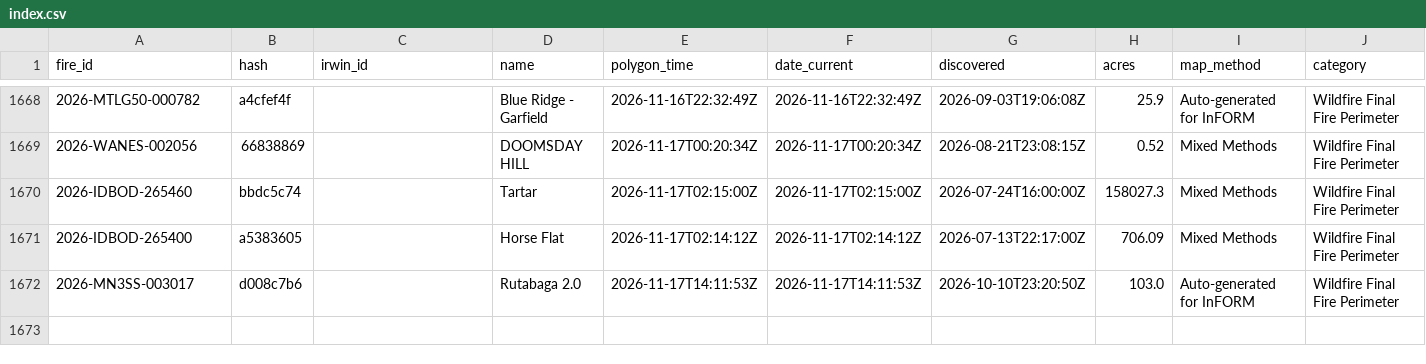
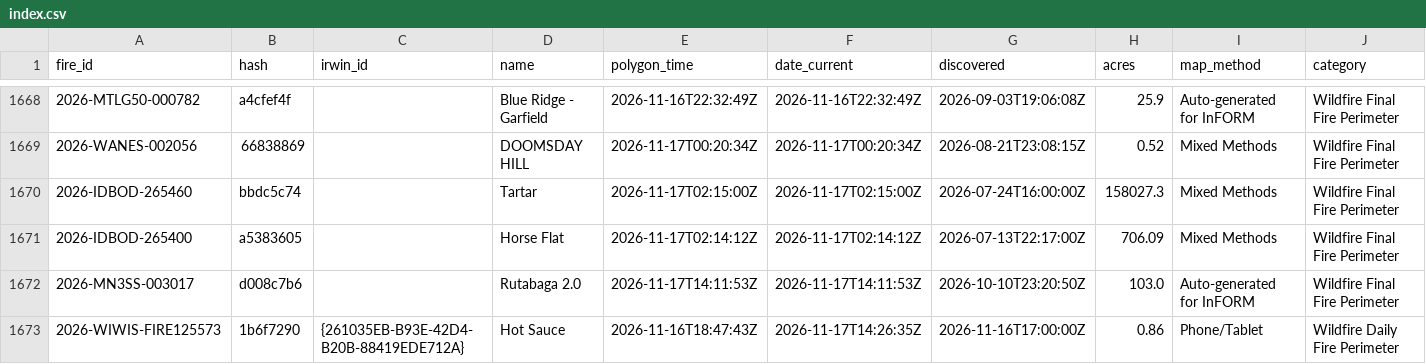
Before and after one commit to GT-Fire-Research-and-Innovation/WildfireRepo1, a CSV file: perimeters/index.csv, drawn as a sheet; only a part is shown, gaps mark what is left out; rows hold the shown columns only; the diff names each change by its address in the sheet, - before the commit and + after, or states it on an @@ line.

```diff
--- a/perimeters/index.csv
+++ b/perimeters/index.csv
+row 1673: 2026-WIWIS-FIRE125573 | 1b6f7290 | {261035EB-B93E-42D4-B20B-88419EDE712A} | Hot Sauce | 2026-11-16T18:47:43Z | 2026-11-17T14:26:35Z | 2026-11-16T17:00:00Z | 0.86 | Phone/Tablet | Wildfire Daily Fire Perimeter
```
Also changed, not shown: perimeters/polls/2026-11.csv, perimeters/seen.csv, 1 other file.
